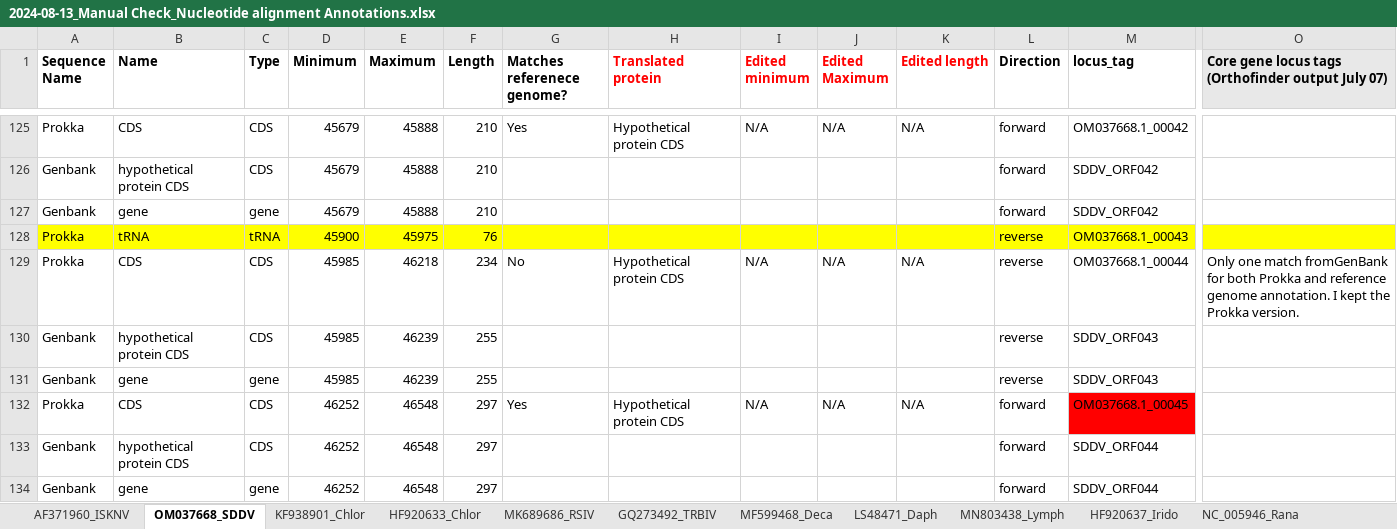
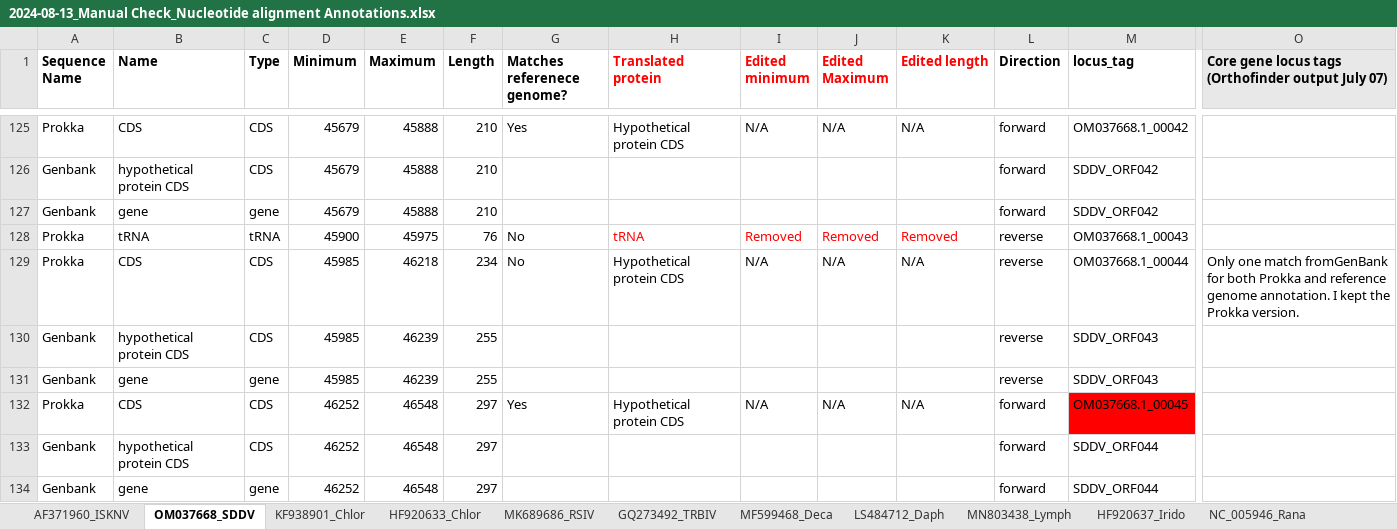
Before and after one commit to PollyHannah/Phylogenomic-study, an Excel workbook: prokka_outputs/Manually checked annotation summary/2024-08-13_Manual Check_Nucleotide alignment Annotations.xlsx, sheet OM037668_SDDV, drawn as a sheet; only a part is shown, gaps mark what is left out; values as stored, in another font and other column widths than the file's, no borders; conditional formats not drawn; the diff covers the shown part only; the diff names each change by its address in the sheet, - before the commit and + after, or states it on an @@ line.

```diff
--- a/prokka_outputs/Manually checked annotation summary/2024-08-13_Manual Check_Nucleotide alignment Annotations.xlsx (sheet OM037668_SDDV)
+++ b/prokka_outputs/Manually checked annotation summary/2024-08-13_Manual Check_Nucleotide alignment Annotations.xlsx (sheet OM037668_SDDV)
-sheet tab: LS48471_Daph
+sheet tab: LS484712_Daph
-A128:M128 fill: #FFFF00
+A128:M128 fill: none
-G128 (Matches referenece genome?): (empty)
+G128 (Matches referenece genome?): No
-H128 (Translated protein): (empty)
+H128 (Translated protein): tRNA
-I128 (Edited minimum): (empty)
+I128 (Edited minimum): Removed
-J128 (Edited Maximum): (empty)
+J128 (Edited Maximum): Removed
-K128 (Edited length): (empty)
+K128 (Edited length): Removed
-O128 fill: #FFFF00
+O128 fill: none
```
Also changed, not shown: cell formats elsewhere in this sheet, sheet AF371960_ISKNV, sheet KF938901_Chlor, sheet GQ273492_TRBIV, sheet MN803438_Lymph, 2024_Orthofinder Results/Results_Jul07/Orthogroups/Orthogroups_adapted for analysis and columns rearranged_20240807.xlsx.
